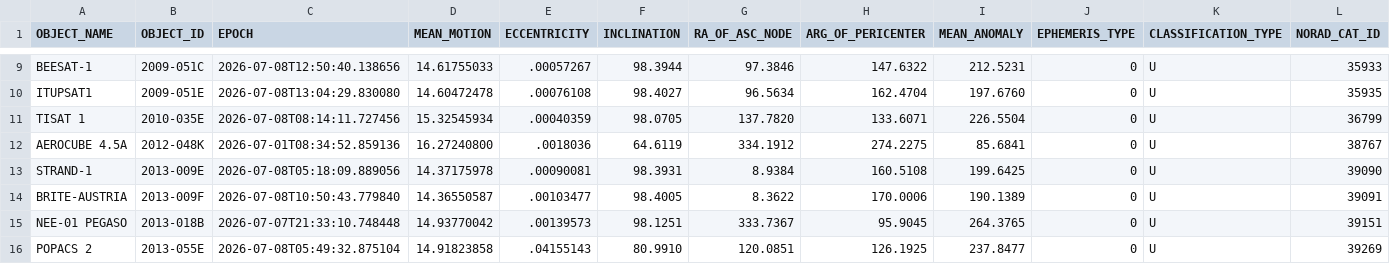
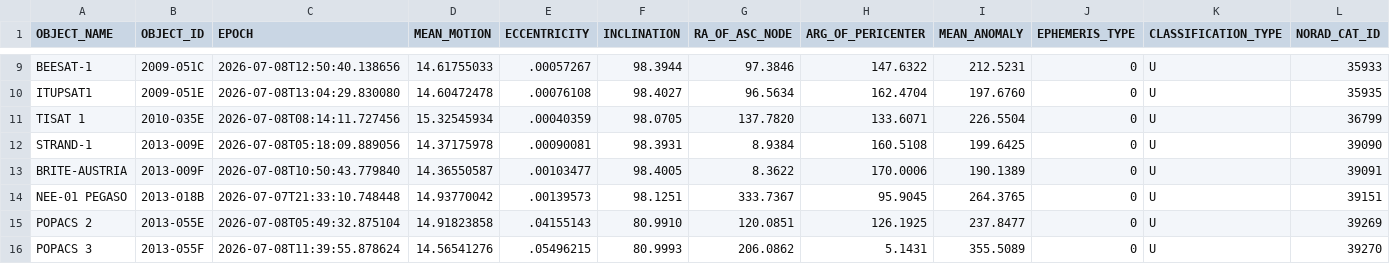
Before and after one commit to troilus/Look4Sat-TLEcn, a CSV file: tledata/cubesat.csv, drawn as a sheet; only a part is shown, gaps mark what is left out; the shorter side is filled out with more unchanged rows; rows hold the shown columns only; the diff names each change by its address in the sheet, - before the commit and + after, or states it on an @@ line.

```diff
--- a/tledata/cubesat.csv
+++ b/tledata/cubesat.csv
-row 12: AEROCUBE 4.5A | 2012-048K | 2026-07-01T08:34:52.859136 | 16.27240800 | .0018036 | 64.6119 | 334.1912 | 274.2275 | 85.6841 | 0 | U | 38767
```
Also changed, not shown: tledata/brightest.csv, tledata/geo.csv, 11 other files.
